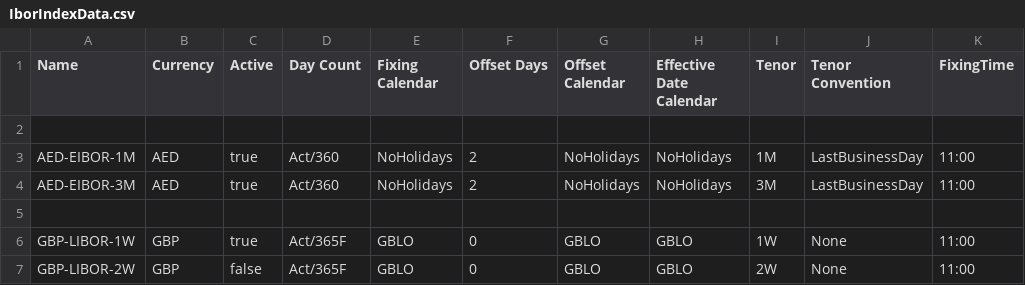
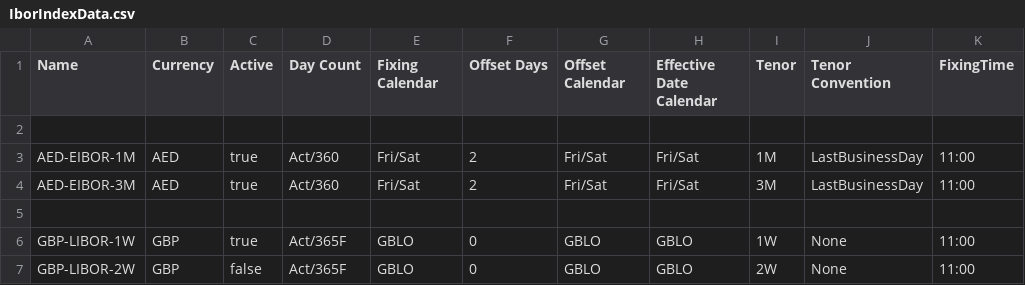
Before and after one commit to alex-sehdeva/Strata, a CSV file: modules/basics/src/main/resources/com/opengamma/strata/config/base/IborIndexData.csv, drawn as a sheet; only a part is shown; the diff names each change by its address in the sheet, - before the commit and + after, or states it on an @@ line.

```diff
--- a/modules/basics/src/main/resources/com/opengamma/strata/config/base/IborIndexData.csv
+++ b/modules/basics/src/main/resources/com/opengamma/strata/config/base/IborIndexData.csv
-E3:E4 (Fixing Calendar): NoHolidays
+E3:E4 (Fixing Calendar): Fri/Sat
-G3:G4 (Offset Calendar): NoHolidays
+G3:G4 (Offset Calendar): Fri/Sat
-H3:H4 (Effective Date Calendar): NoHolidays
+H3:H4 (Effective Date Calendar): Fri/Sat
```
Also changed, not shown: examples/src/main/resources/example-calibration/curves/groups.csv, modules/product/src/main/resources/com/opengamma/strata/config/base/SwapIndexData.csv, 2 other files.
